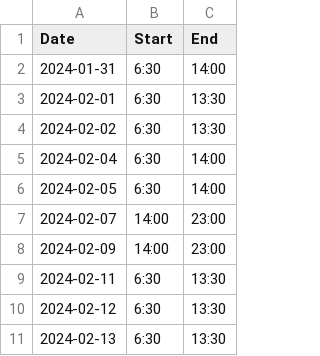
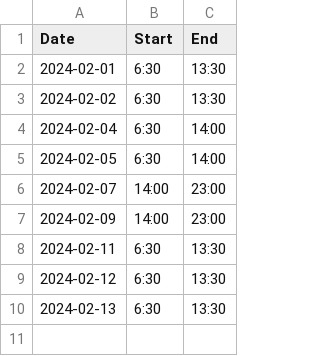
Before and after one commit to FrankieDeuce/Wags-Coverage, a CSV file: schedule.csv, drawn as a sheet.

Commit message:
Update schedule.csv

```diff
--- a/schedule.csv
+++ b/schedule.csv
@@ -1,3 +1,2 @@
 Date,Start,End
-2024-01-31,6:30,14:00
 2024-02-01,6:30,13:30
```
